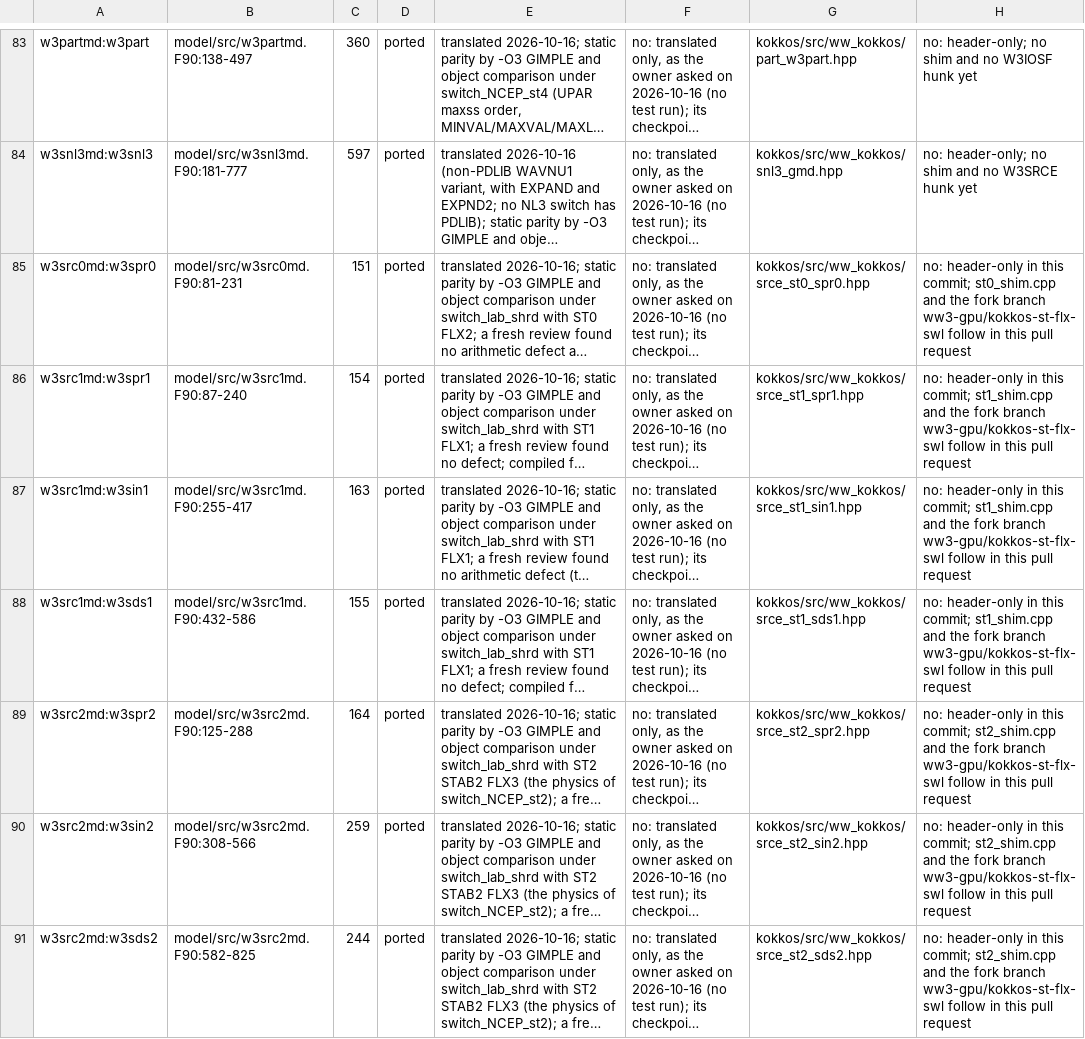
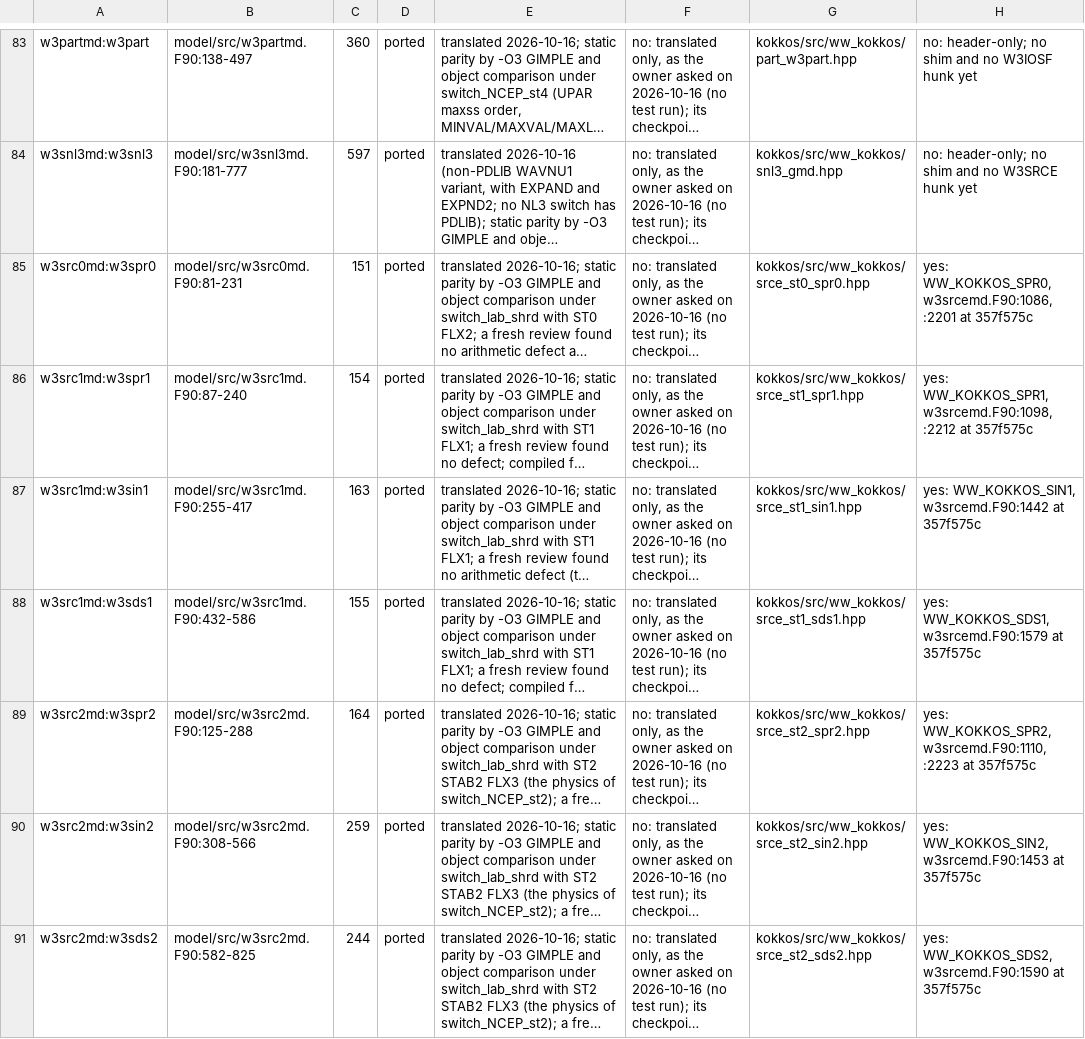
Before and after one commit to h0ffmann/ww3-gpu, a TSV file: kokkos/ports.tsv, drawn as a sheet; only a part is shown, gaps mark what is left out; long unchanged cells end in …; the diff covers the shown part only; the diff names each change by its address in the sheet, - before the commit and + after, or states it on an @@ line.

```diff
--- a/kokkos/ports.tsv
+++ b/kokkos/ports.tsv
-H85: no: header-only in this commit; st0_shim.cpp and the fork branch ww3-gpu/kokkos-st-flx-swl follow in this pull request
+H85: yes: WW_KOKKOS_SPR0, w3srcemd.F90:1086, :2201 at 357f575c
-H86: no: header-only in this commit; st1_shim.cpp and the fork branch ww3-gpu/kokkos-st-flx-swl follow in this pull request
+H86: yes: WW_KOKKOS_SPR1, w3srcemd.F90:1098, :2212 at 357f575c
-H87: no: header-only in this commit; st1_shim.cpp and the fork branch ww3-gpu/kokkos-st-flx-swl follow in this pull request
+H87: yes: WW_KOKKOS_SIN1, w3srcemd.F90:1442 at 357f575c
-H88: no: header-only in this commit; st1_shim.cpp and the fork branch ww3-gpu/kokkos-st-flx-swl follow in this pull request
+H88: yes: WW_KOKKOS_SDS1, w3srcemd.F90:1579 at 357f575c
-H89: no: header-only in this commit; st2_shim.cpp and the fork branch ww3-gpu/kokkos-st-flx-swl follow in this pull request
+H89: yes: WW_KOKKOS_SPR2, w3srcemd.F90:1110, :2223 at 357f575c
-H90: no: header-only in this commit; st2_shim.cpp and the fork branch ww3-gpu/kokkos-st-flx-swl follow in this pull request
+H90: yes: WW_KOKKOS_SIN2, w3srcemd.F90:1453 at 357f575c
-H91: no: header-only in this commit; st2_shim.cpp and the fork branch ww3-gpu/kokkos-st-flx-swl follow in this pull request
+H91: yes: WW_KOKKOS_SDS2, w3srcemd.F90:1590 at 357f575c
```
Also changed, not shown: 28 edited cells elsewhere in this file, kokkos/PORT_TABLE.tsv, site/data/port_score.tsv, 56 other files.
